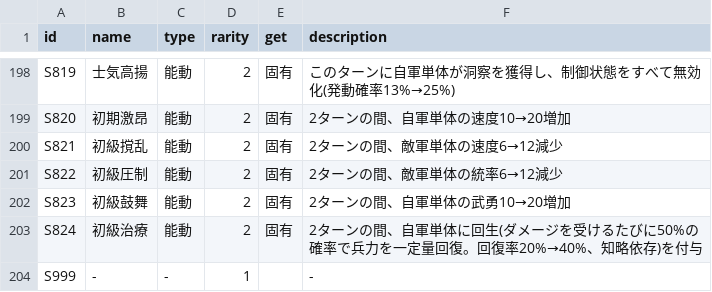
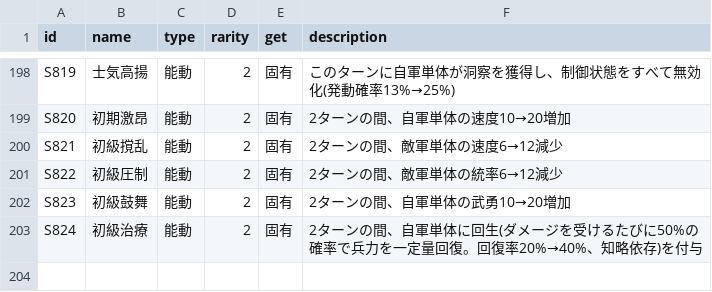
Before and after one commit to Choco-Gitbo/nobu-sinsen-DB, a CSV file: data/senpo.csv, drawn as a sheet; only a part is shown, gaps mark what is left out.

Commit message:
Add files via upload

```diff
--- a/data/senpo.csv
+++ b/data/senpo.csv
@@ -203,2 +203 @@ S823,初級鼓舞,能動,2,固有,2ターンの間、自軍単体の武勇10→2
 S824,初級治療,能動,2,固有,2ターンの間、自軍単体に回生(ダメージを受けるたびに50%の確率で兵力を一定量回復。回復率20%→40%、知略依存)を付与
-S999,-,-,1,,-
```
